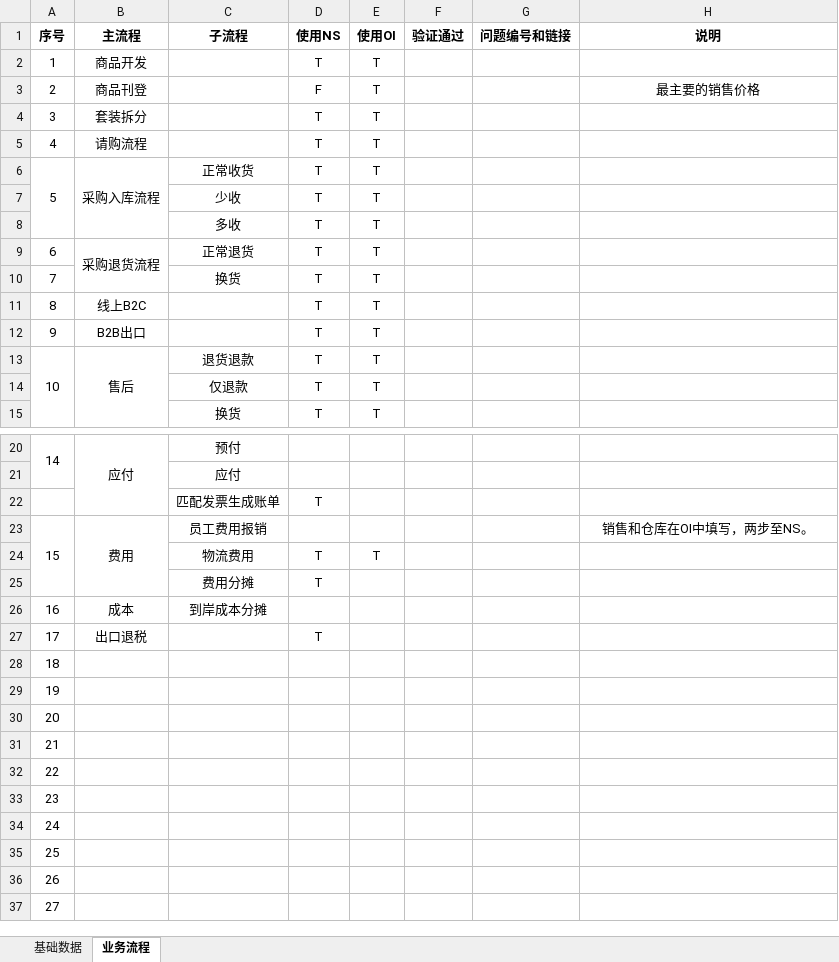
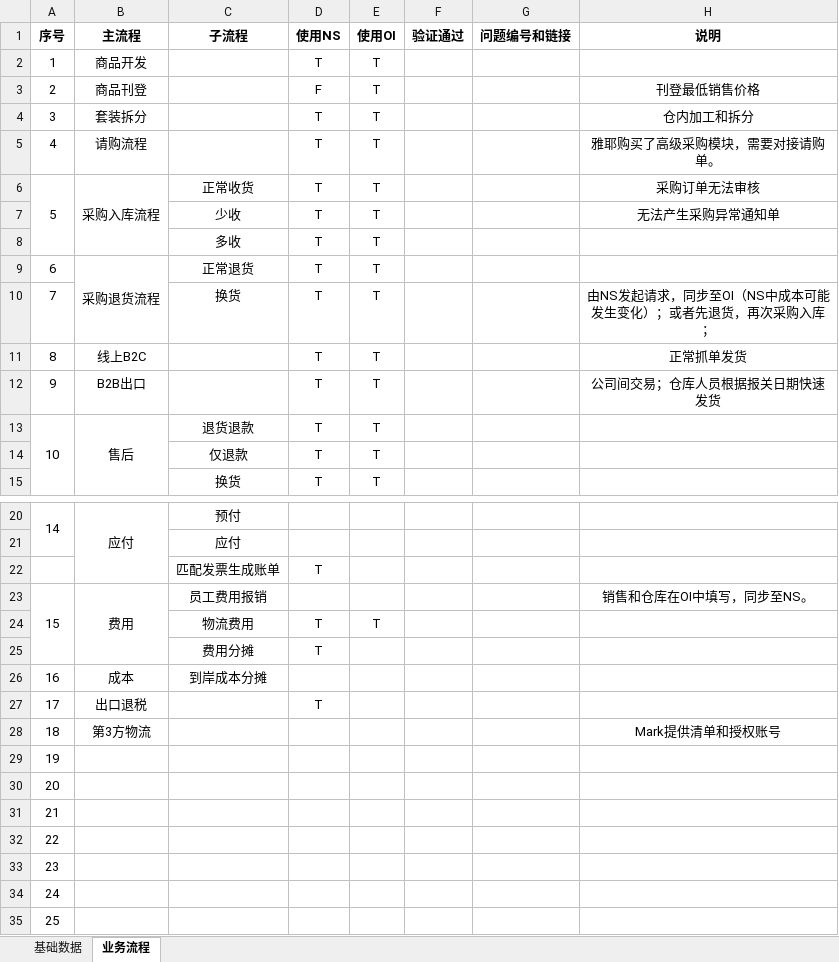
Before and after one commit to Darren19/Darren.Xu, an Excel workbook: 06. 系统配置/雅耶基础数据和流程清单.xlsx, sheet 业务流程, drawn as a sheet; only a part is shown, gaps mark what is left out; the shorter side is filled out with more unchanged rows; values as stored, in another font and other column widths than the file's, no borders; conditional formats not drawn; the diff names each change by its address in the sheet, - before the commit and + after, or states it on an @@ line.

```diff
--- a/06. 系统配置/雅耶基础数据和流程清单.xlsx (sheet 业务流程)
+++ b/06. 系统配置/雅耶基础数据和流程清单.xlsx (sheet 业务流程)
-H3 (说明): 最主要的销售价格
+H3 (说明): 刊登最低销售价格
-H4 (说明): (empty)
+H4 (说明): 仓内加工和拆分
-H5 (说明): (empty)
+H5 (说明): 雅耶购买了高级采购模块，需要对接请购单。
-H6 (说明): (empty)
+H6 (说明): 采购订单无法审核
-H7 (说明): (empty)
+H7 (说明): 无法产生采购异常通知单
-H10 (说明): (empty)
+H10 (说明): 由NS发起请求，同步至OI（NS中成本可能发生变化）；或者先退货，再次采购入库；
-H11 (说明): (empty)
+H11 (说明): 正常抓单发货
-H12 (说明): (empty)
+H12 (说明): 公司间交易；仓库人员根据报关日期快速发货
-H23 (说明): 销售和仓库在OI中填写，两步至NS。
+H23 (说明): 销售和仓库在OI中填写，同步至NS。
-B28 (主流程): (empty)
+B28 (主流程): 第3方物流
-H28 (说明): (empty)
+H28 (说明): Mark提供清单和授权账号
```
Also changed, not shown: sheet 基础数据, 1 other file.
